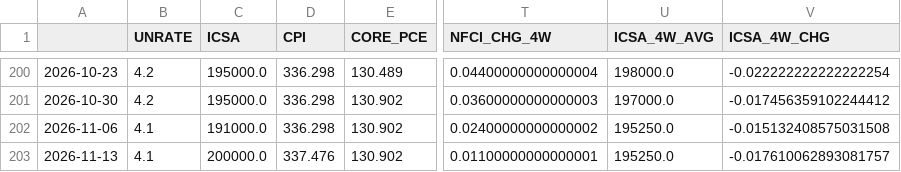
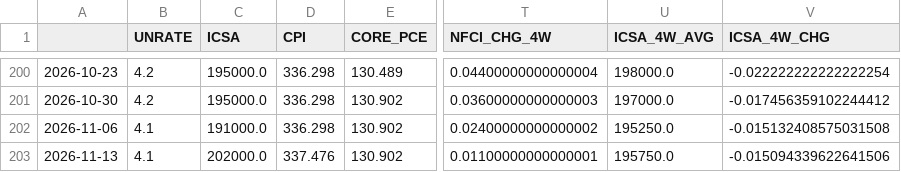
Before and after one commit to subin001893-cmyk/stock-scanner-results, a CSV file: latest/fred_macro_weekly.csv, drawn as a sheet; only a part is shown, gaps mark what is left out; the diff names each change by its address in the sheet, - before the commit and + after, or states it on an @@ line.

```diff
--- a/latest/fred_macro_weekly.csv
+++ b/latest/fred_macro_weekly.csv
-C203 (ICSA): 200000.0
+C203 (ICSA): 202000.0
-U203 (ICSA_4W_AVG): 195250.0
+U203 (ICSA_4W_AVG): 195750.0
-V203 (ICSA_4W_CHG): -0.017610062893081757
+V203 (ICSA_4W_CHG): -0.015094339622641506
```
Also changed, not shown: latest/sector_rotation_report.csv, latest/sector_rotation_scores.csv, 8 other files.
